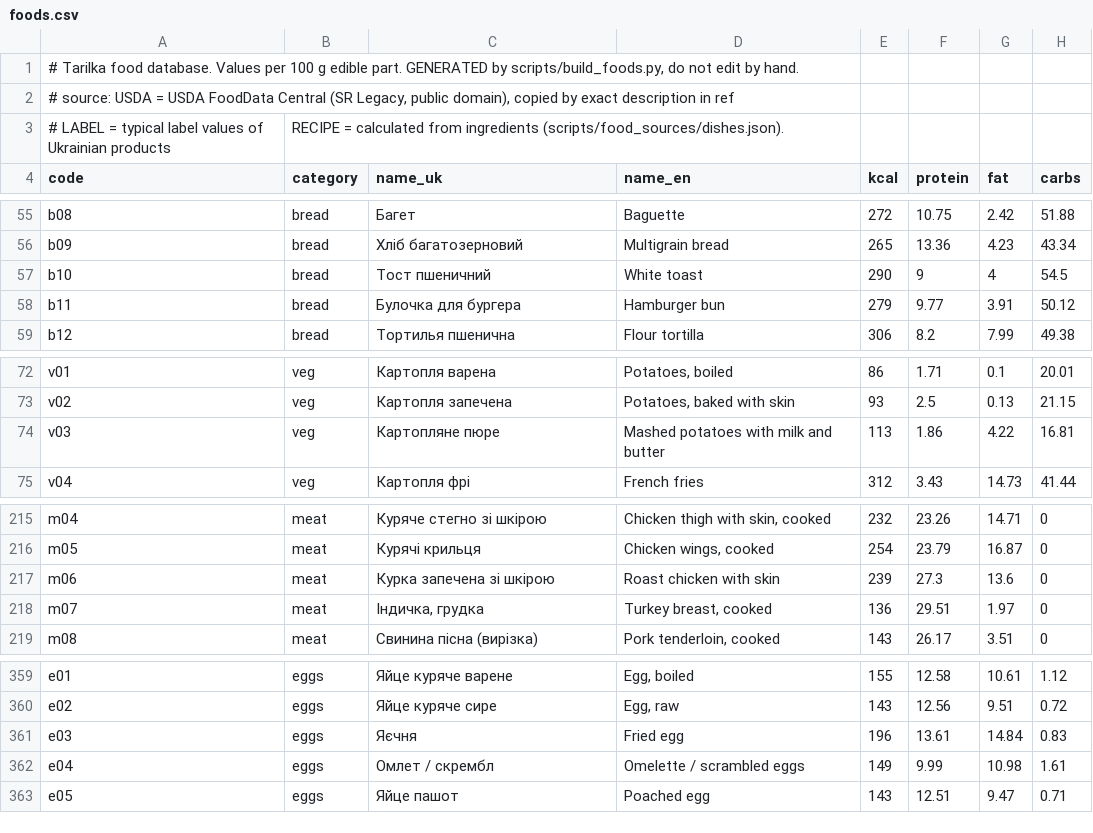
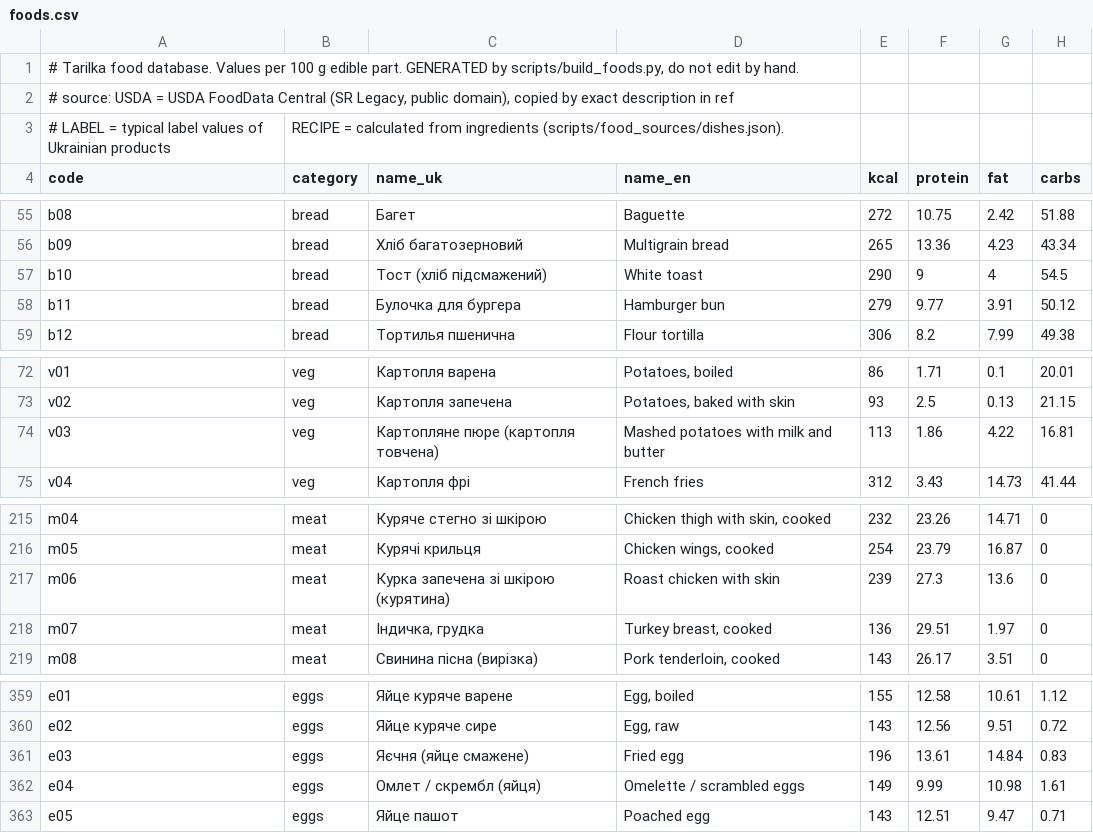
Before and after one commit to Marybezu/tarilka, a CSV file: app/src/main/assets/foods.csv, drawn as a sheet; only a part is shown, gaps mark what is left out; the diff names each change by its address in the sheet, - before the commit and + after, or states it on an @@ line.

```diff
--- a/app/src/main/assets/foods.csv
+++ b/app/src/main/assets/foods.csv
-C57 (name_uk): Тост пшеничний
+C57 (name_uk): Тост (хліб підсмажений)
-C74 (name_uk): Картопляне пюре
+C74 (name_uk): Картопляне пюре (картопля товчена)
-C217 (name_uk): Курка запечена зі шкірою
+C217 (name_uk): Курка запечена зі шкірою (курятина)
-C361 (name_uk): Яєчня
+C361 (name_uk): Яєчня (яйце смажене)
-C362 (name_uk): Омлет / скрембл
+C362 (name_uk): Омлет / скрембл (яйця)
```
Also changed, not shown: scripts/food_sources/usda.csv, 11 other files.
